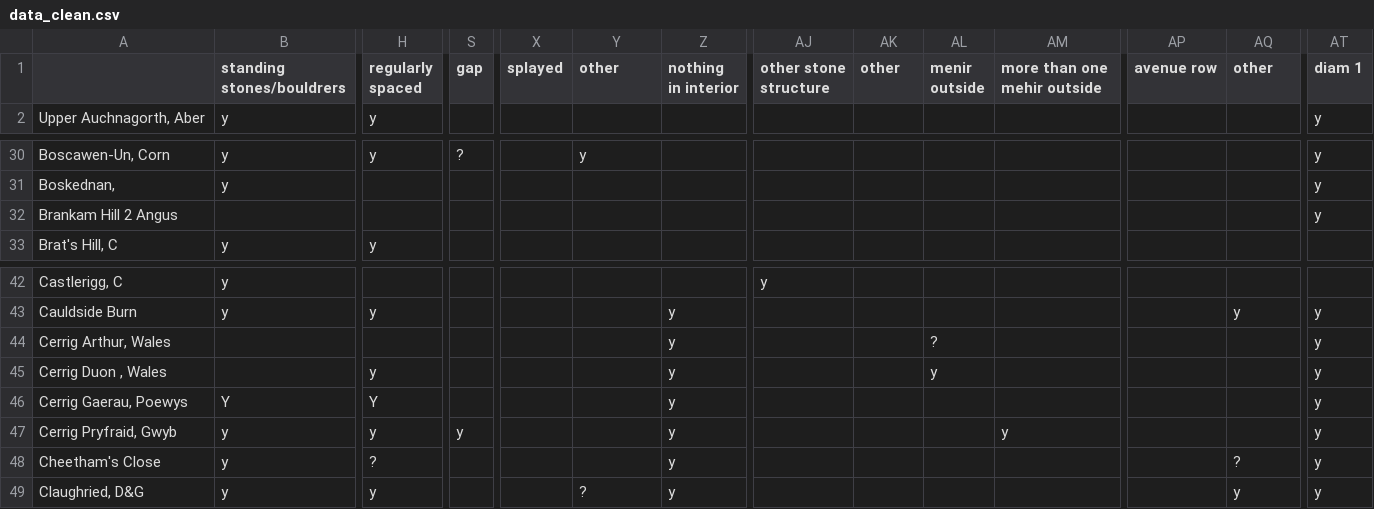
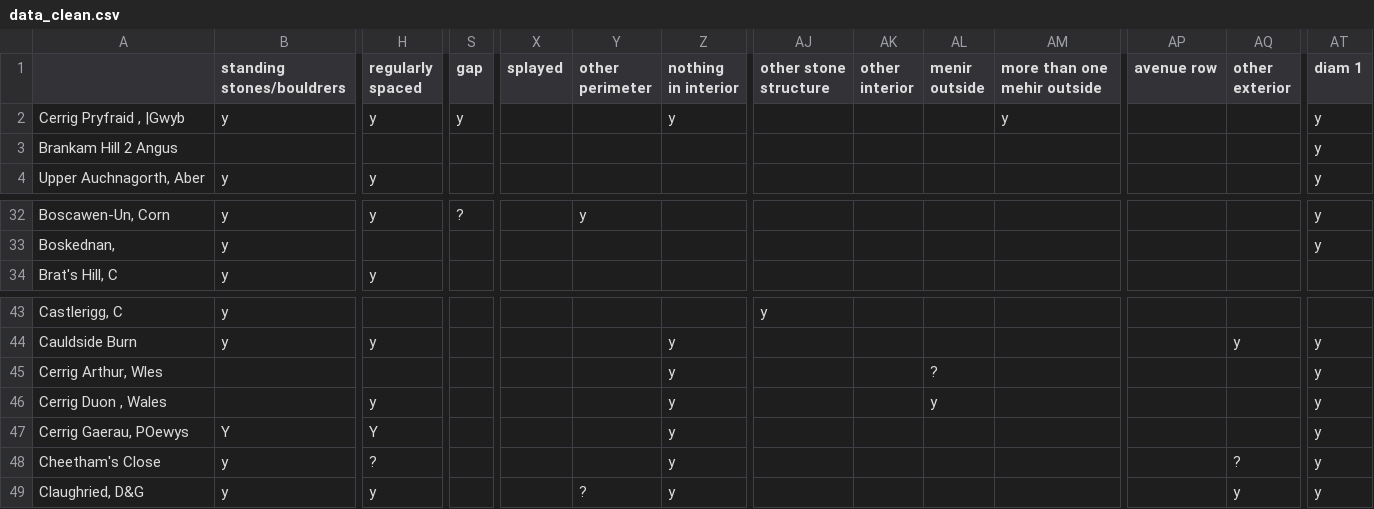
Before and after one commit to daveclare1/for-dad, a CSV file: monument-classes/data_clean.csv, drawn as a sheet; only a part is shown, gaps mark what is left out; removed rows and columns are numbered as before the commit, all else as after; rows hold the shown columns only; the diff names each change by its address in the sheet, - before the commit and + after, or states it on an @@ line.

```diff
--- a/monument-classes/data_clean.csv
+++ b/monument-classes/data_clean.csv
-Y1: other
+Y1: other perimeter
-AK1: other
+AK1: other interior
-AQ1: other
+AQ1: other exterior
+row 2: Cerrig Pryfraid , |Gwyb | y | y | y |  |  | y |  |  |  | y |  |  | y
@@ row 32 moved to row 3: Brankam Hill 2 Angus @@
-A45: Cerrig Arthur, Wales
+A45: Cerrig Arthur, Wles
-A47: Cerrig Gaerau, Poewys
+A47: Cerrig Gaerau, POewys
-row 47: Cerrig Pryfraid, Gwyb | y | y | y |  |  | y |  |  |  | y |  |  | y
```
Also changed, not shown: 2 other files.
